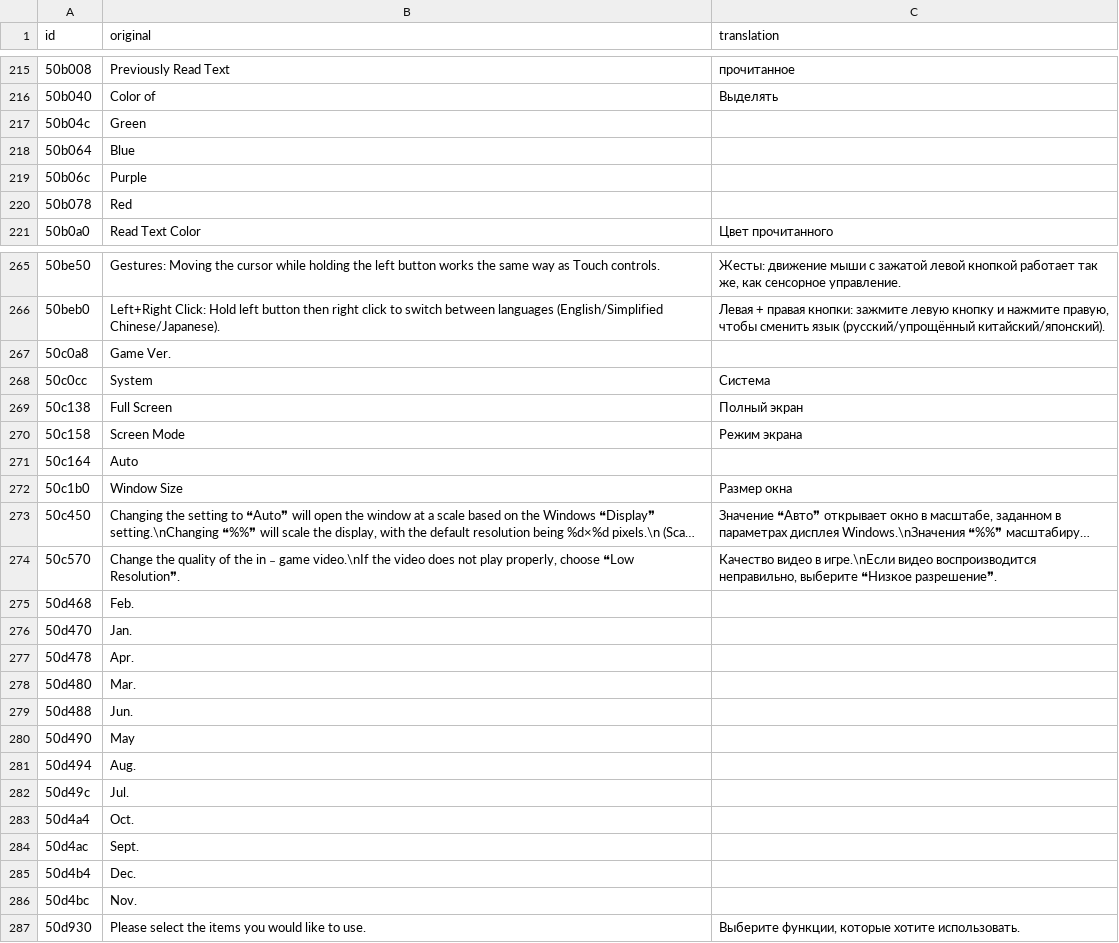
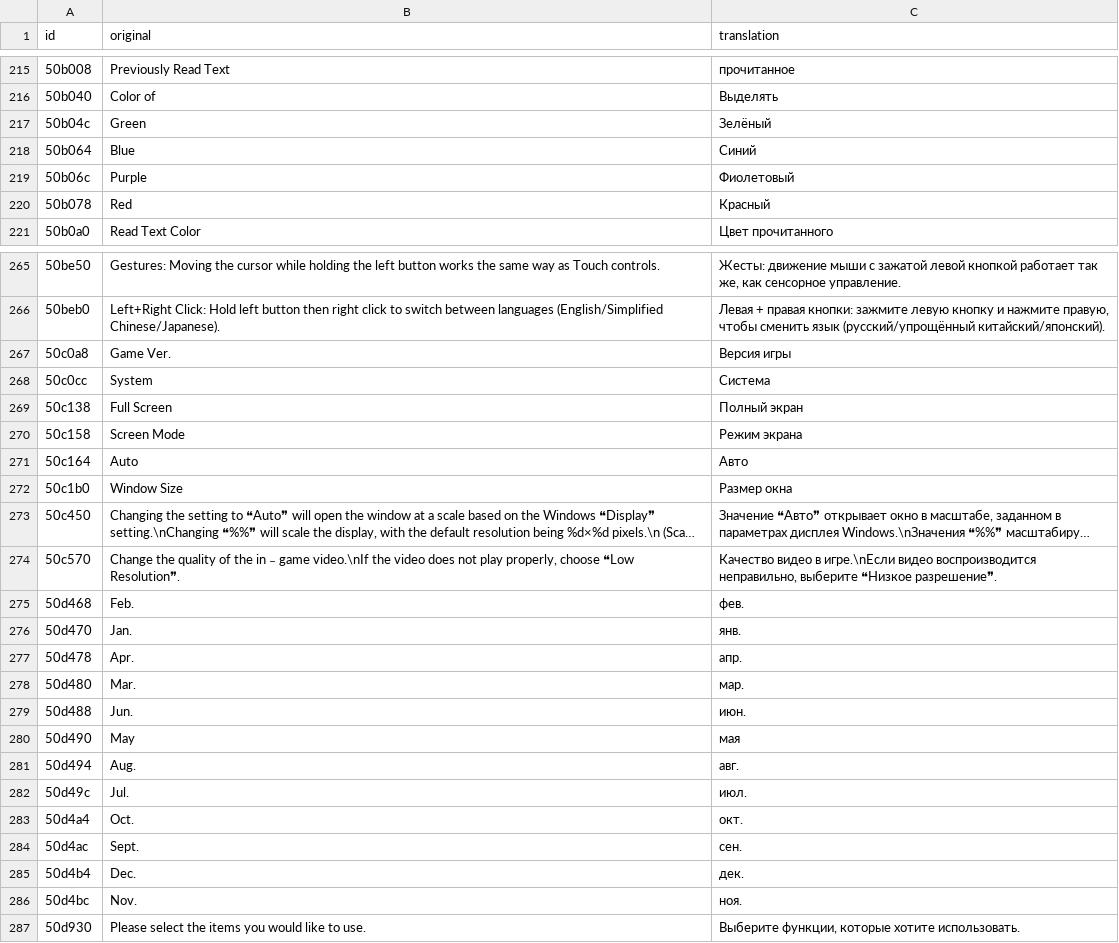
Before and after one commit to MrSago/Cartagra-H-Patch, a TSV file: languages/ru/interface.tsv, drawn as a sheet; only a part is shown, gaps mark what is left out; long unchanged cells end in …; the diff covers the shown part only.

```diff
--- a/languages/ru/interface.tsv
+++ b/languages/ru/interface.tsv
@@ -216,6 +216,6 @@ id	original	translation
 50b040	Color of	Выделять
-50b04c	Green	
-50b064	Blue	
-50b06c	Purple	
-50b078	Red	
+50b04c	Green	Зелёный
+50b064	Blue	Синий
+50b06c	Purple	Фиолетовый
+50b078	Red	Красный
 50b0a0	Read Text Color	Цвет прочитанного
@@ -266,3 +266,3 @@ id	original	translation
 50beb0	Left+Right Click: Hold left button then right click to switch between languages (English/Simplified Chinese/Japanese).	Левая + правая кнопки: зажмите левую кнопку и нажмите правую, чтобы сменить язык (русский/упрощённый китайский/японский).
-50c0a8	Game Ver. 	
+50c0a8	Game Ver. 	Версия игры
 50c0cc	System	Система
@@ -270,3 +270,3 @@ id	original	translation
 50c158	Screen Mode	Режим экрана
-50c164	Auto	
+50c164	Auto	Авто
 50c1b0	Window Size	Размер окна
@@ -274,14 +274,14 @@ id	original	translation
 50c570	Change the quality of the in﹣game video.\nIf the video does not play properly, choose ❝Low Resolution❞.	Качество видео в игре.\nЕсли видео воспроизводится неправильно, выберите ❝Низкое разрешение❞.
-50d468	Feb.	
-50d470	Jan.	
-50d478	Apr.	
-50d480	Mar.	
-50d488	Jun.	
-50d490	May	
-50d494	Aug.	
-50d49c	Jul.	
-50d4a4	Oct.	
-50d4ac	Sept.	
-50d4b4	Dec.	
-50d4bc	Nov.	
+50d468	Feb.	фев.
+50d470	Jan.	янв.
+50d478	Apr.	апр.
+50d480	Mar.	мар.
+50d488	Jun.	июн.
+50d490	May	мая
+50d494	Aug.	авг.
+50d49c	Jul.	июл.
+50d4a4	Oct.	окт.
+50d4ac	Sept.	сен.
+50d4b4	Dec.	дек.
+50d4bc	Nov.	ноя.
 50d930	Please select the items you would like to use.	Выберите функции, которые хотите использовать.
```
Also changed, not shown: 13 edited cells elsewhere in this file, 11 other files.
